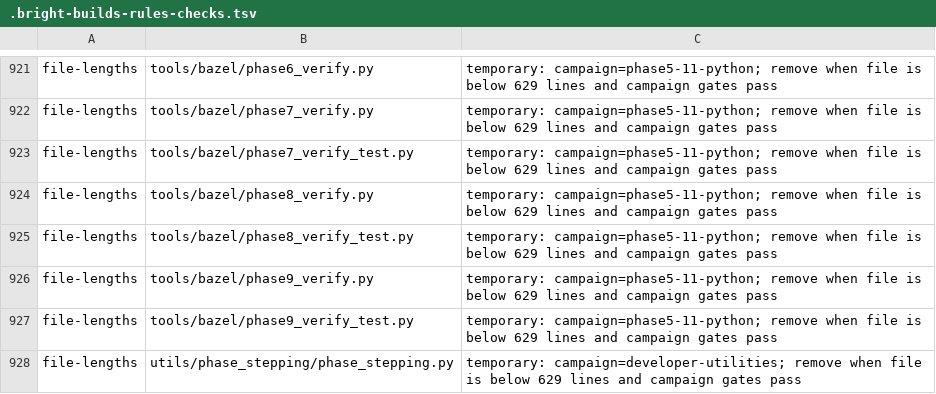
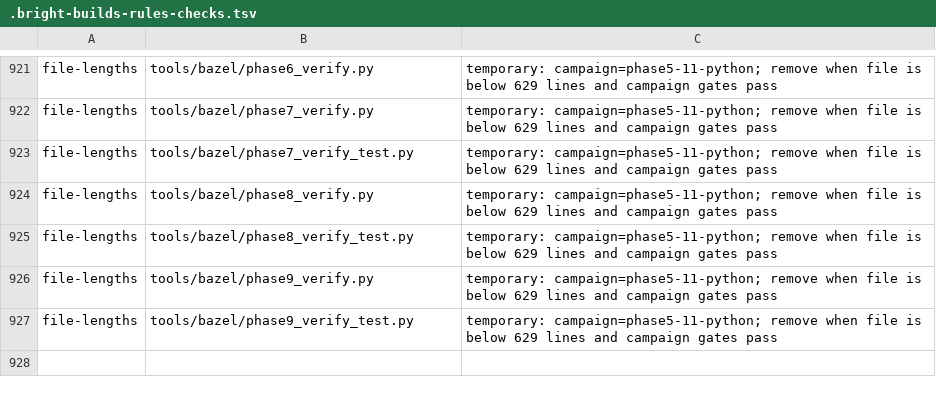
Before and after one commit to pRizz/Prusa-Firmware-Buddy, a TSV file: .bright-builds-rules-checks.tsv, drawn as a sheet; only a part is shown, gaps mark what is left out.

Commit message:
refactor(40-03): separate phase-stepping analysis and adapters
- isolate numerical transforms from serial and Plotly adapters
- preserve CLI commands and public imports with focused compatibility tests

```diff
--- a/.bright-builds-rules-checks.tsv
+++ b/.bright-builds-rules-checks.tsv
@@ -927,2 +927 @@ file-lengths	tools/bazel/phase9_verify.py	temporary: campaign=phase5-11-python;
 file-lengths	tools/bazel/phase9_verify_test.py	temporary: campaign=phase5-11-python; remove when file is below 629 lines and campaign gates pass
-file-lengths	utils/phase_stepping/phase_stepping.py	temporary: campaign=developer-utilities; remove when file is below 629 lines and campaign gates pass
```
Also changed, not shown: 5 other files.
